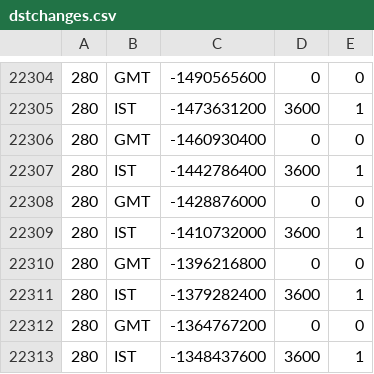
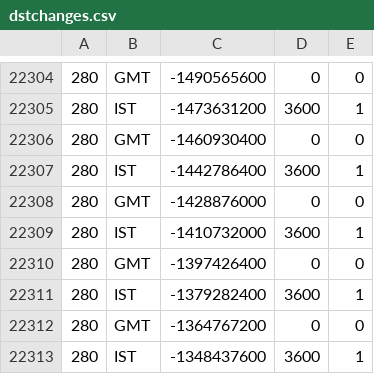
Before and after one commit to FrameOS/tz, a CSV file: dist/dstchanges.csv, drawn as a sheet; only a part is shown, gaps mark what is left out.

```diff
--- a/dist/dstchanges.csv
+++ b/dist/dstchanges.csv
@@ -22309,3 +22309,3 @@
 "280","IST","-1410732000","3600","1"
-"280","GMT","-1396216800","0","0"
+"280","GMT","-1397426400","0","0"
 "280","IST","-1379282400","3600","1"
```
Also changed, not shown: 5 other files.
